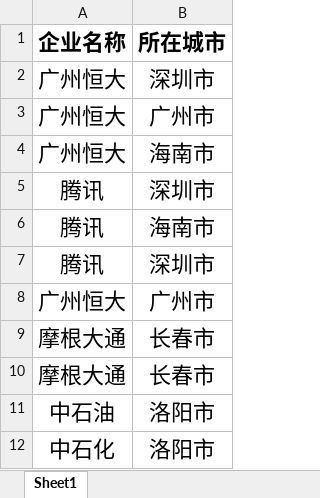
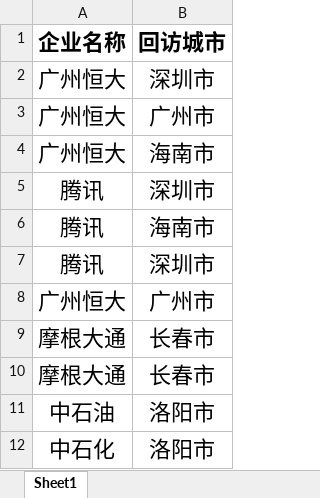
Before and after one commit to nenujoin2017/JoinMarket, an Excel workbook: companyBack.xlsx, sheet Sheet1, drawn as a sheet; values as stored, in another font and other column widths than the file's, no borders; the diff names each change by its address in the sheet, - before the commit and + after, or states it on an @@ line.

```diff
--- a/companyBack.xlsx (sheet Sheet1)
+++ b/companyBack.xlsx (sheet Sheet1)
-B1: 所在城市
+B1: 回访城市
```
Also changed, not shown: student.xlsx, 9 other files.
